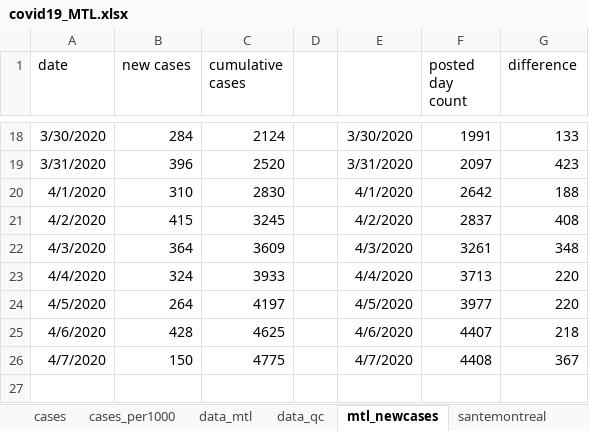
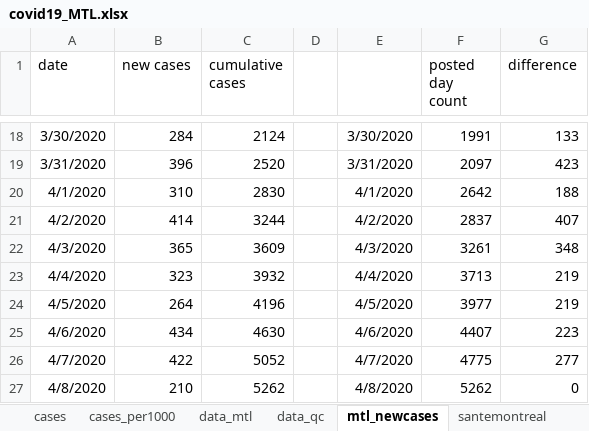
Before and after one commit to jeremymoreau/covid19mtl, an Excel workbook: data/covid19_MTL.xlsx, sheet mtl_newcases, drawn as a sheet; only a part is shown, gaps mark what is left out; values as stored, in another font and other column widths than the file's, no borders; the diff names each change by its address in the sheet, - before the commit and + after, or states it on an @@ line.

```diff
--- a/data/covid19_MTL.xlsx (sheet mtl_newcases)
+++ b/data/covid19_MTL.xlsx (sheet mtl_newcases)
-B21 (new cases): 415
+B21 (new cases): 414
-C21 (cumulative cases): 3245
+C21 (cumulative cases): 3244
-G21 (difference): 408
+G21 (difference): 407
-B22 (new cases): 364
+B22 (new cases): 365
-B23 (new cases): 324
+B23 (new cases): 323
-C23 (cumulative cases): 3933
+C23 (cumulative cases): 3932
-G23:G24 (difference): 220
+G23:G24 (difference): 219
-C24 (cumulative cases): 4197
+C24 (cumulative cases): 4196
-B25 (new cases): 428
+B25 (new cases): 434
-C25 (cumulative cases): 4625
+C25 (cumulative cases): 4630
-G25 (difference): 218
+G25 (difference): 223
-B26 (new cases): 150
+B26 (new cases): 422
-C26 (cumulative cases): 4775
+C26 (cumulative cases): 5052
-F26 (posted day count): 4408
+F26 (posted day count): 4775
-G26 (difference): 367
+G26 (difference): 277
+row 27: 4/8/2020 | 210 | 5262 |  | 4/8/2020 | 5262 | 0
```
Also changed, not shown: sheet data_mtl, sheet scratch, sheet data_qc, sheet cases, sheet cases_per1000, sheet santemontreal, 4 other files.
